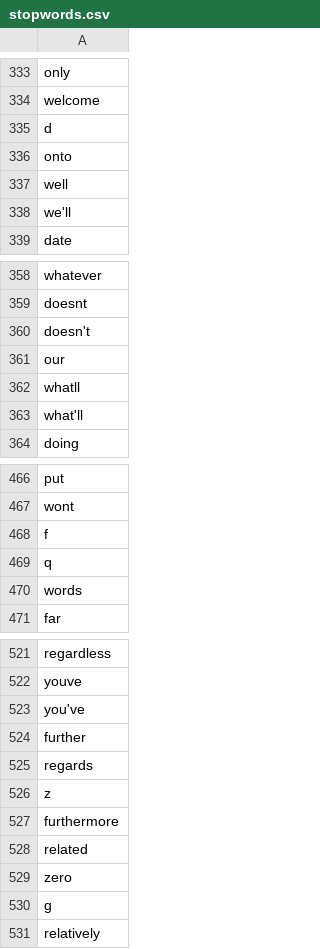
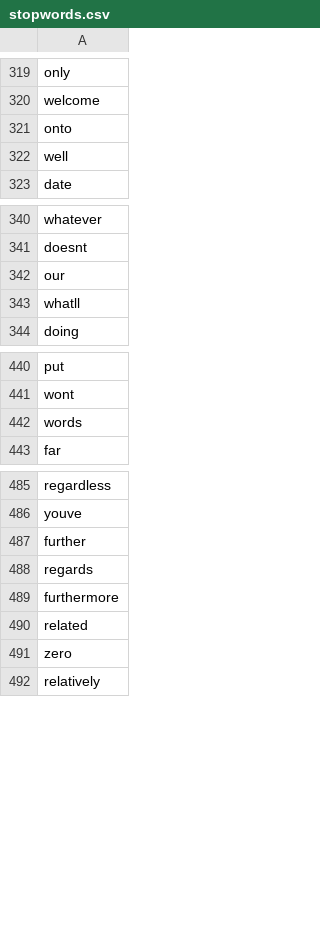
Before and after one commit to nic0gin/datamadness, a CSV file: Datasets/scraped/stopwords.csv, drawn as a sheet; only a part is shown, gaps mark what is left out; the diff covers the shown part only.

```diff
--- a/Datasets/scraped/stopwords.csv
+++ b/Datasets/scraped/stopwords.csv
@@ -334,6 +320,4 @@ only
 welcome
-d
 onto
 well
-we'll
 date
@@ -359,6 +341,4 @@ whatever
 doesnt
-doesn't
 our
 whatll
-what'll
 doing
@@ -467,4 +441,2 @@ put
 wont
-f
-q
 words
@@ -522,6 +486,4 @@ regardless
 youve
-you've
 further
 regards
-z
 furthermore
@@ -529,3 +491,2 @@ related
 zero
-g
 relatively
```
Also changed, not shown: 7 added rows and 42 removed rows elsewhere in this file, 1 other file.
